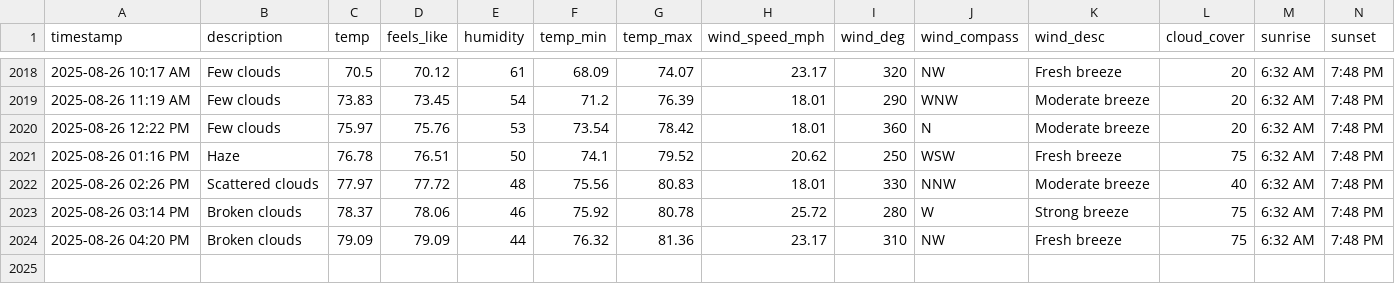
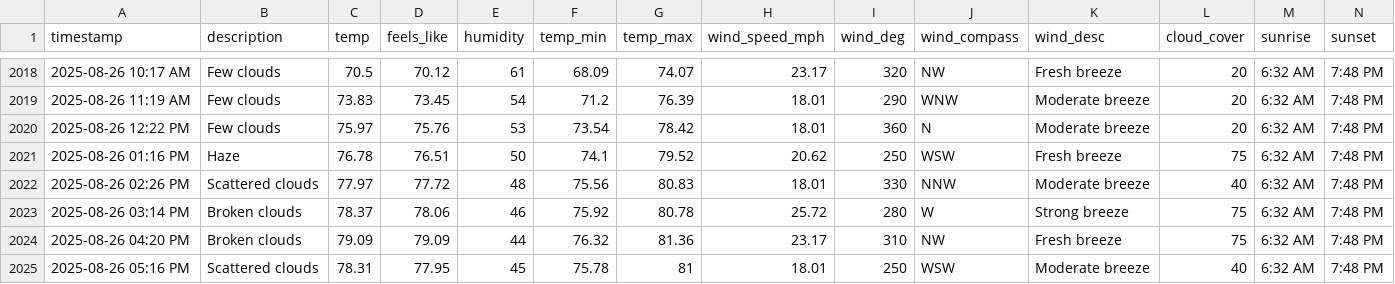
Before and after one commit to bgiesy/weathdash, a CSV file: weather_log.csv, drawn as a sheet; only a part is shown, gaps mark what is left out; rows hold the shown columns only; the diff names each change by its address in the sheet, - before the commit and + after, or states it on an @@ line.

```diff
--- a/weather_log.csv
+++ b/weather_log.csv
+row 2025: 2025-08-26 05:16 PM | Scattered clouds | 78.31 | 77.95 | 45 | 75.78 | 81 | 18.01 | 250 | WSW | Moderate breeze | 40 | 6:32 AM | 7:48 PM
```
